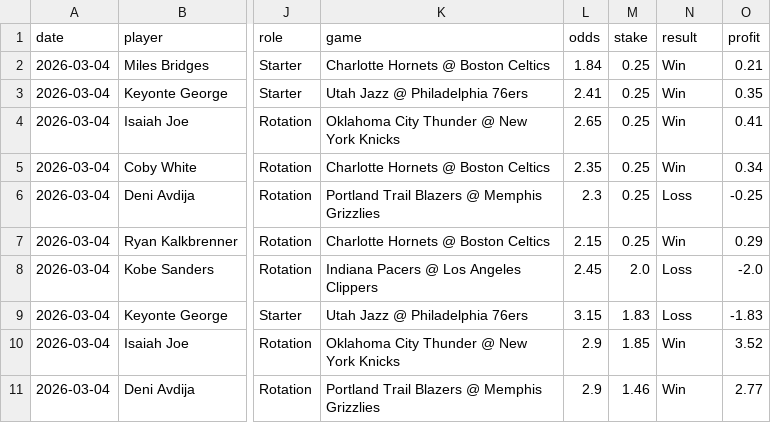
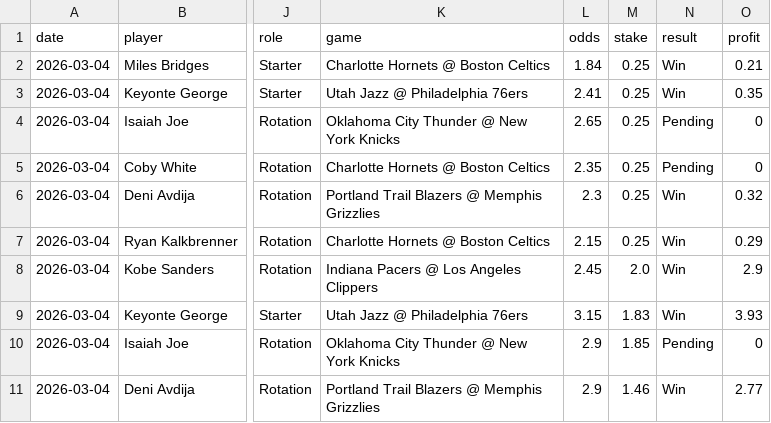
Before and after one commit to mackchiu/AutoBetTracker, a CSV file: data/2026-03-04_player_props.csv, drawn as a sheet; only a part is shown, gaps mark what is left out; the diff names each change by its address in the sheet, - before the commit and + after, or states it on an @@ line.

Commit message:
Grade picks for 2026-03-04

```diff
--- a/data/2026-03-04_player_props.csv
+++ b/data/2026-03-04_player_props.csv
-N4:N5 (result): Win
+N4:N5 (result): Pending
-O4 (profit): 0.41
+O4 (profit): 0
-O5 (profit): 0.34
+O5 (profit): 0
-N6 (result): Loss
+N6 (result): Win
-O6 (profit): -0.25
+O6 (profit): 0.32
-N8:N9 (result): Loss
+N8:N9 (result): Win
-O8 (profit): -2.0
+O8 (profit): 2.9
-O9 (profit): -1.83
+O9 (profit): 3.93
-N10 (result): Win
+N10 (result): Pending
-O10 (profit): 3.52
+O10 (profit): 0
```
